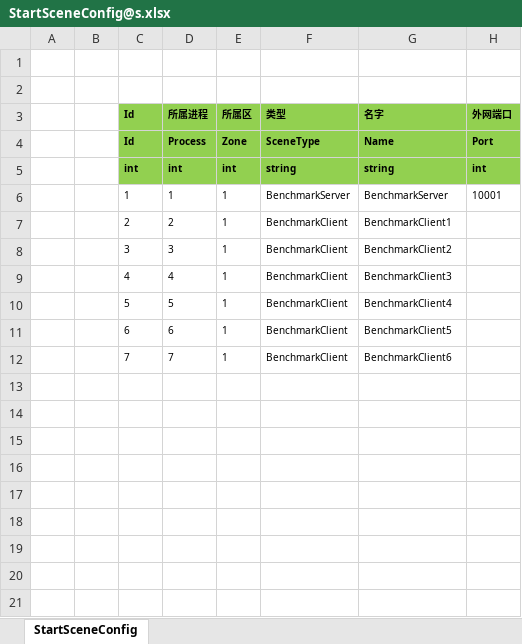
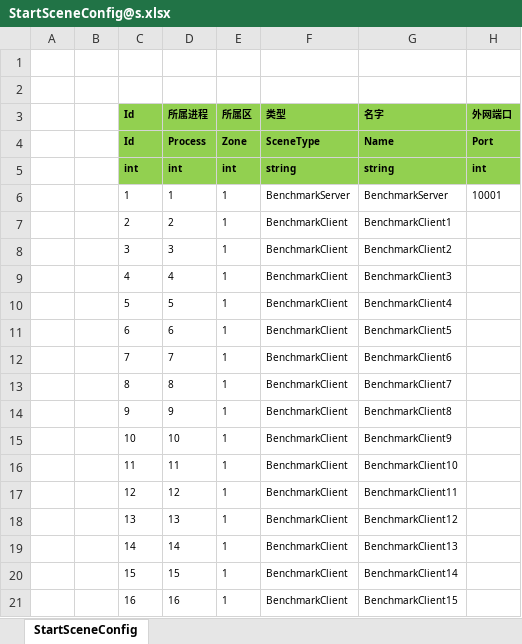
Before and after one commit to FlameskyDexive/XPlay, an Excel workbook: Unity/Assets/Config/Excel/StartConfig/Benchmark/StartSceneConfig@s.xlsx, sheet StartSceneConfig, drawn as a sheet; values as stored, in another font and other column widths than the file's, no borders; the diff names each change by its address in the sheet, - before the commit and + after, or states it on an @@ line.

```diff
--- a/Unity/Assets/Config/Excel/StartConfig/Benchmark/StartSceneConfig@s.xlsx (sheet StartSceneConfig)
+++ b/Unity/Assets/Config/Excel/StartConfig/Benchmark/StartSceneConfig@s.xlsx (sheet StartSceneConfig)
+row 13:  |  | 8 | 8 | 1 | BenchmarkClient | BenchmarkClient7
+row 14:  |  | 9 | 9 | 1 | BenchmarkClient | BenchmarkClient8
+row 15:  |  | 10 | 10 | 1 | BenchmarkClient | BenchmarkClient9
+row 16:  |  | 11 | 11 | 1 | BenchmarkClient | BenchmarkClient10
+row 17:  |  | 12 | 12 | 1 | BenchmarkClient | BenchmarkClient11
+row 18:  |  | 13 | 13 | 1 | BenchmarkClient | BenchmarkClient12
+row 19:  |  | 14 | 14 | 1 | BenchmarkClient | BenchmarkClient13
+row 20:  |  | 15 | 15 | 1 | BenchmarkClient | BenchmarkClient14
+row 21:  |  | 16 | 16 | 1 | BenchmarkClient | BenchmarkClient15
```
Also changed, not shown: Unity/Assets/Config/Excel/StartConfig/Benchmark/StartProcessConfig@s.xlsx, 25 other files.
